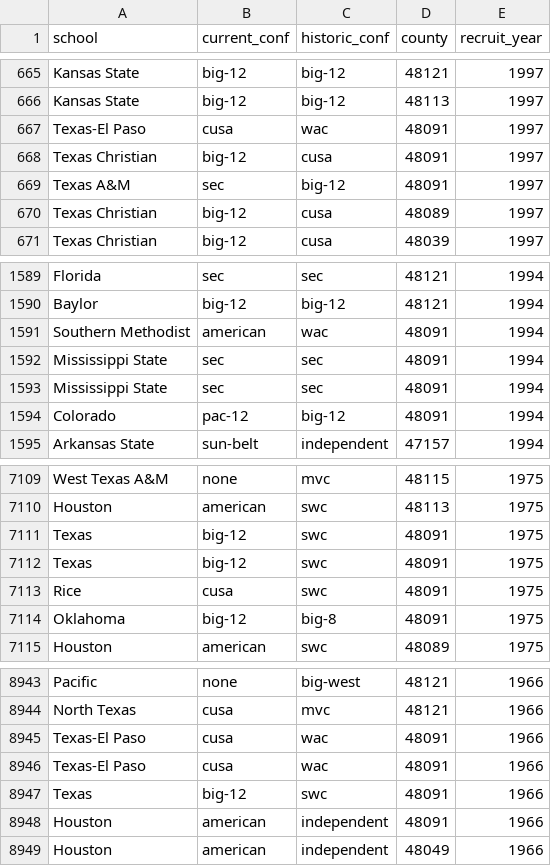
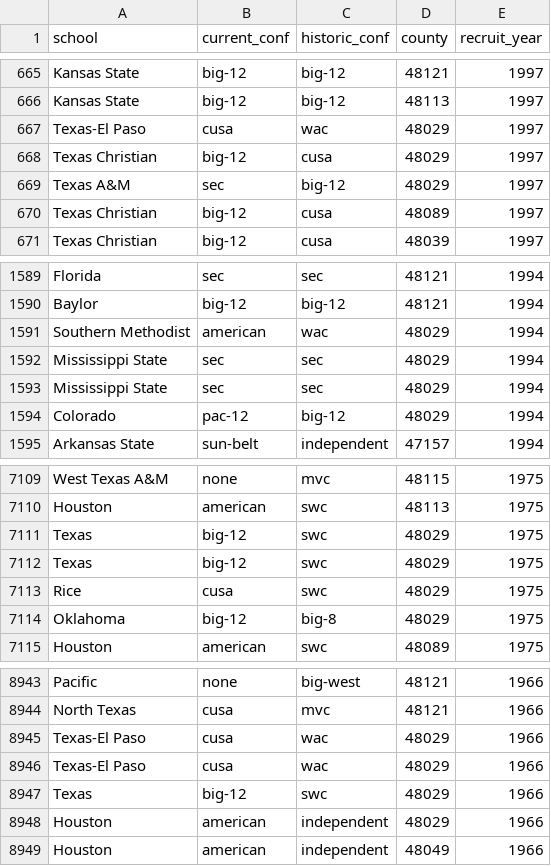
Before and after one commit to mode/blog, a CSV file: 2014-02-06-signing-day/player_list_trim.csv, drawn as a sheet; only a part is shown, gaps mark what is left out; the diff covers the shown part only.

Commit message:
fixed san antonio

```diff
--- a/2014-02-06-signing-day/player_list_trim.csv
+++ b/2014-02-06-signing-day/player_list_trim.csv
@@ -666,5 +666,5 @@ Kansas State,big-12,big-12,48121,1997
 Kansas State,big-12,big-12,48113,1997
-Texas-El Paso,cusa,wac,48091,1997
-Texas Christian,big-12,cusa,48091,1997
-Texas A&M,sec,big-12,48091,1997
+Texas-El Paso,cusa,wac,48029,1997
+Texas Christian,big-12,cusa,48029,1997
+Texas A&M,sec,big-12,48029,1997
 Texas Christian,big-12,cusa,48089,1997
@@ -1590,6 +1590,6 @@ Florida,sec,sec,48121,1994
 Baylor,big-12,big-12,48121,1994
-Southern Methodist,american,wac,48091,1994
-Mississippi State,sec,sec,48091,1994
-Mississippi State,sec,sec,48091,1994
-Colorado,pac-12,big-12,48091,1994
+Southern Methodist,american,wac,48029,1994
+Mississippi State,sec,sec,48029,1994
+Mississippi State,sec,sec,48029,1994
+Colorado,pac-12,big-12,48029,1994
 Arkansas State,sun-belt,independent,47157,1994
@@ -7110,6 +7110,6 @@ West Texas A&M,none,mvc,48115,1975
 Houston,american,swc,48113,1975
-Texas,big-12,swc,48091,1975
-Texas,big-12,swc,48091,1975
-Rice,cusa,swc,48091,1975
-Oklahoma,big-12,big-8,48091,1975
+Texas,big-12,swc,48029,1975
+Texas,big-12,swc,48029,1975
+Rice,cusa,swc,48029,1975
+Oklahoma,big-12,big-8,48029,1975
 Houston,american,swc,48089,1975
@@ -8944,6 +8944,6 @@ Pacific,none,big-west,48121,1966
 North Texas,cusa,mvc,48121,1966
-Texas-El Paso,cusa,wac,48091,1966
-Texas-El Paso,cusa,wac,48091,1966
-Texas,big-12,swc,48091,1966
-Houston,american,independent,48091,1966
+Texas-El Paso,cusa,wac,48029,1966
+Texas-El Paso,cusa,wac,48029,1966
+Texas,big-12,swc,48029,1966
+Houston,american,independent,48029,1966
 Houston,american,independent,48049,1966
```
Also changed, not shown: 73 edited cells elsewhere in this file.
